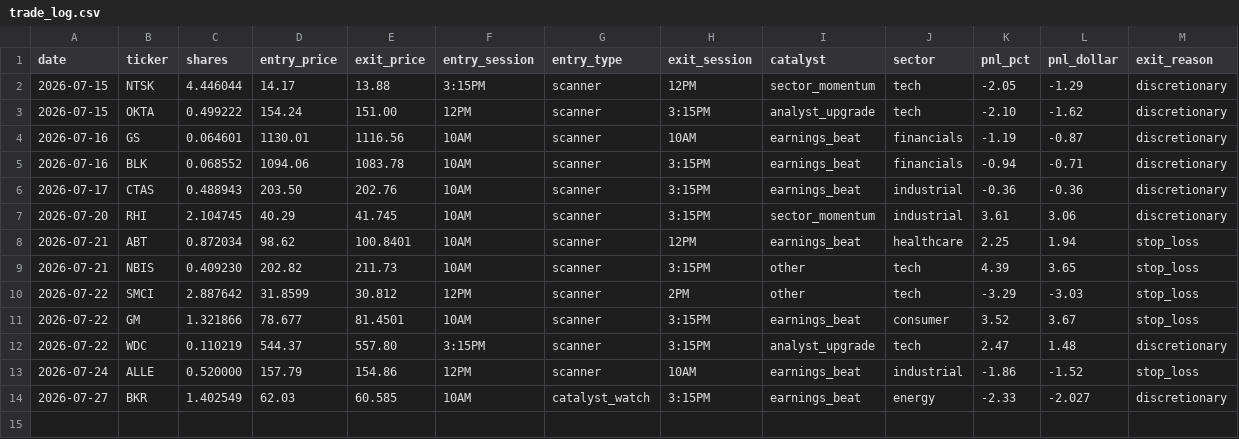
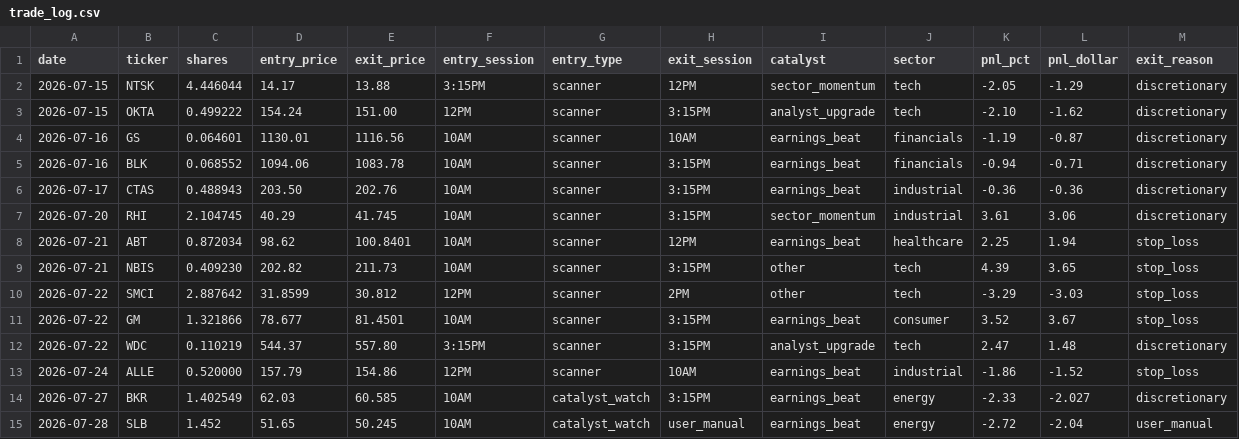
Before and after one commit to AztecNightmare365/claude-trading-tasks, a CSV file: trade_log.csv, drawn as a sheet.

```diff
--- a/trade_log.csv
+++ b/trade_log.csv
@@ -14 +14,2 @@ date,ticker,shares,entry_price,exit_price,entry_session,entry_type,exit_session,
 2026-07-27,BKR,1.402549,62.03,60.585,10AM,catalyst_watch,3:15PM,earnings_beat,energy,-2.33,-2.027,discretionary
+2026-07-28,SLB,1.452,51.65,50.245,10AM,catalyst_watch,user_manual,earnings_beat,energy,-2.72,-2.04,user_manual
```
Also changed, not shown: 1 other file.
